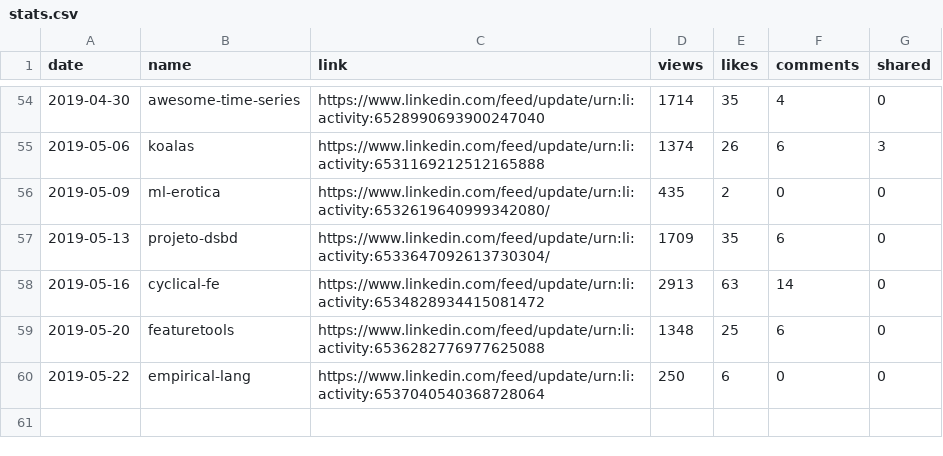
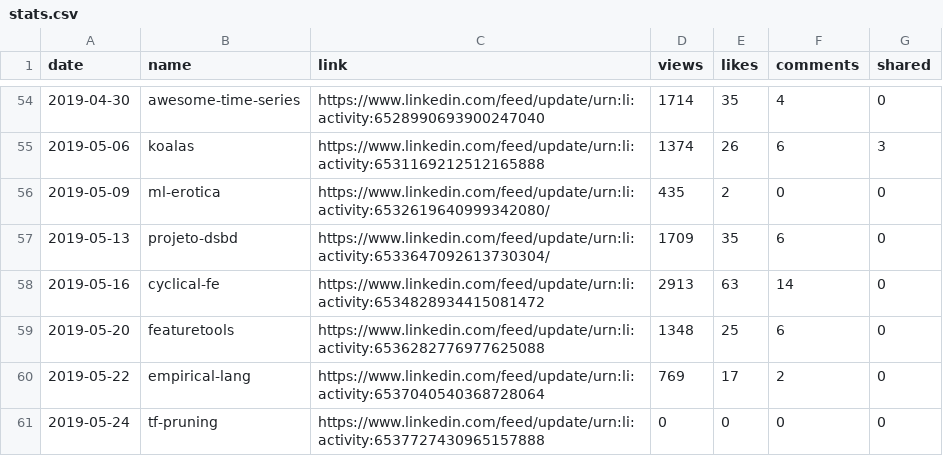
Before and after one commit to jayme-anchante/linkedin-posts, a CSV file: stats.csv, drawn as a sheet; only a part is shown, gaps mark what is left out.

Commit message:
stats

```diff
--- a/stats.csv
+++ b/stats.csv
@@ -59,2 +59,3 @@ date,name,link,views,likes,comments,shared
 2019-05-20,featuretools,https://www.linkedin.com/feed/update/urn:li:activity:6536282776977625088,1348,25,6,0
-2019-05-22,empirical-lang,https://www.linkedin.com/feed/update/urn:li:activity:6537040540368728064,250,6,0,0
+2019-05-22,empirical-lang,https://www.linkedin.com/feed/update/urn:li:activity:6537040540368728064,769,17,2,0
+2019-05-24,tf-pruning,https://www.linkedin.com/feed/update/urn:li:activity:6537727430965157888,0,0,0,0
```
